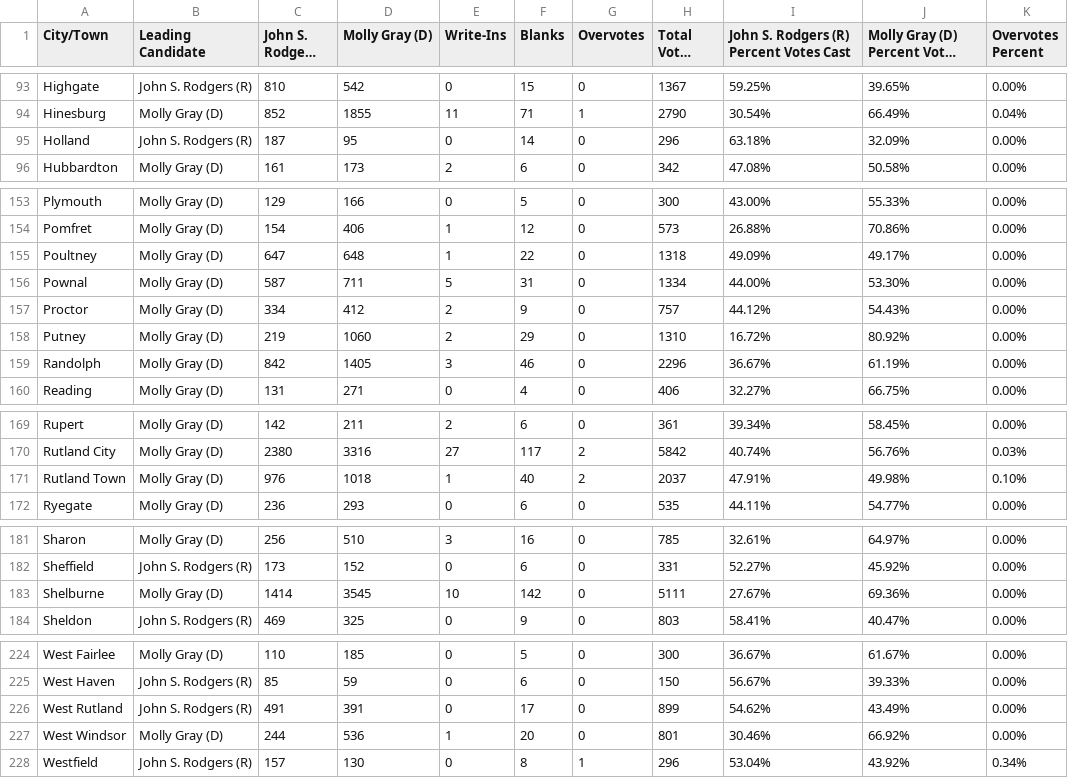
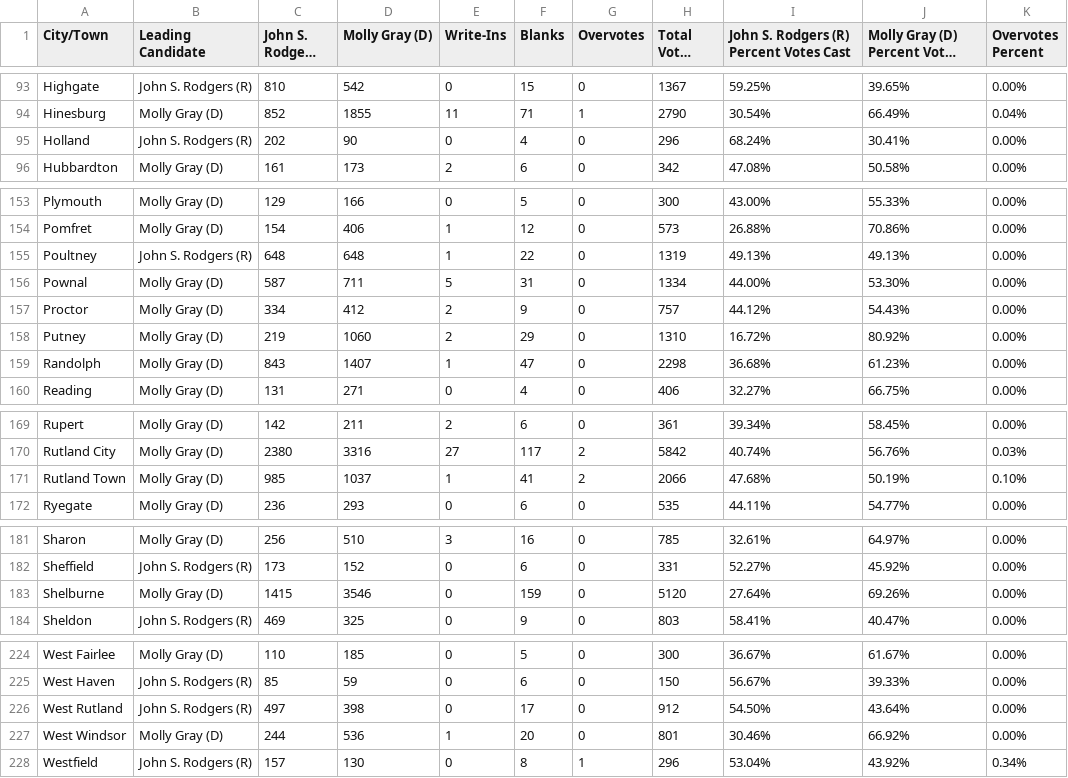
Before and after one commit to jackcary/data, a CSV file: lt_gov_select_race_town_votes_candidate_general_2026.csv, drawn as a sheet; only a part is shown, gaps mark what is left out; long unchanged cells end in …; the diff covers the shown part only.

```diff
--- a/lt_gov_select_race_town_votes_candidate_general_2026.csv
+++ b/lt_gov_select_race_town_votes_candidate_general_2026.csv
@@ -94,3 +94,3 @@ Highgate,John S. Rodgers (R),810,542,0,15,0,1367,59.25%,39.65%,0.00%
 Hinesburg,Molly Gray (D),852,1855,11,71,1,2790,30.54%,66.49%,0.04%
-Holland,John S. Rodgers (R),187,95,0,14,0,296,63.18%,32.09%,0.00%
+Holland,John S. Rodgers (R),202,90,0,4,0,296,68.24%,30.41%,0.00%
 Hubbardton,Molly Gray (D),161,173,2,6,0,342,47.08%,50.58%,0.00%
@@ -154,3 +154,3 @@ Plymouth,Molly Gray (D),129,166,0,5,0,300,43.00%,55.33%,0.00%
 Pomfret,Molly Gray (D),154,406,1,12,0,573,26.88%,70.86%,0.00%
-Poultney,Molly Gray (D),647,648,1,22,0,1318,49.09%,49.17%,0.00%
+Poultney,John S. Rodgers (R),648,648,1,22,0,1319,49.13%,49.13%,0.00%
 Pownal,Molly Gray (D),587,711,5,31,0,1334,44.00%,53.30%,0.00%
@@ -158,3 +158,3 @@ Proctor,Molly Gray (D),334,412,2,9,0,757,44.12%,54.43%,0.00%
 Putney,Molly Gray (D),219,1060,2,29,0,1310,16.72%,80.92%,0.00%
-Randolph,Molly Gray (D),842,1405,3,46,0,2296,36.67%,61.19%,0.00%
+Randolph,Molly Gray (D),843,1407,1,47,0,2298,36.68%,61.23%,0.00%
 Reading,Molly Gray (D),131,271,0,4,0,406,32.27%,66.75%,0.00%
@@ -170,3 +170,3 @@ Rupert,Molly Gray (D),142,211,2,6,0,361,39.34%,58.45%,0.00%
 Rutland City,Molly Gray (D),2380,3316,27,117,2,5842,40.74%,56.76%,0.03%
-Rutland Town,Molly Gray (D),976,1018,1,40,2,2037,47.91%,49.98%,0.10%
+Rutland Town,Molly Gray (D),985,1037,1,41,2,2066,47.68%,50.19%,0.10%
 Ryegate,Molly Gray (D),236,293,0,6,0,535,44.11%,54.77%,0.00%
@@ -182,3 +182,3 @@ Sharon,Molly Gray (D),256,510,3,16,0,785,32.61%,64.97%,0.00%
 Sheffield,John S. Rodgers (R),173,152,0,6,0,331,52.27%,45.92%,0.00%
-Shelburne,Molly Gray (D),1414,3545,10,142,0,5111,27.67%,69.36%,0.00%
+Shelburne,Molly Gray (D),1415,3546,0,159,0,5120,27.64%,69.26%,0.00%
 Sheldon,John S. Rodgers (R),469,325,0,9,0,803,58.41%,40.47%,0.00%
@@ -225,3 +225,3 @@ West Fairlee,Molly Gray (D),110,185,0,5,0,300,36.67%,61.67%,0.00%
 West Haven,John S. Rodgers (R),85,59,0,6,0,150,56.67%,39.33%,0.00%
-West Rutland,John S. Rodgers (R),491,391,0,17,0,899,54.62%,43.49%,0.00%
+West Rutland,John S. Rodgers (R),497,398,0,17,0,912,54.50%,43.64%,0.00%
 West Windsor,Molly Gray (D),244,536,1,20,0,801,30.46%,66.92%,0.00%
```
Also changed, not shown: 20 edited cells elsewhere in this file, assistant_judge_select_race_town_votes_candidate_lamoille_general_2026.csv, gov_lt_gov_split_ticket_general_2026.csv, 52 other files.
